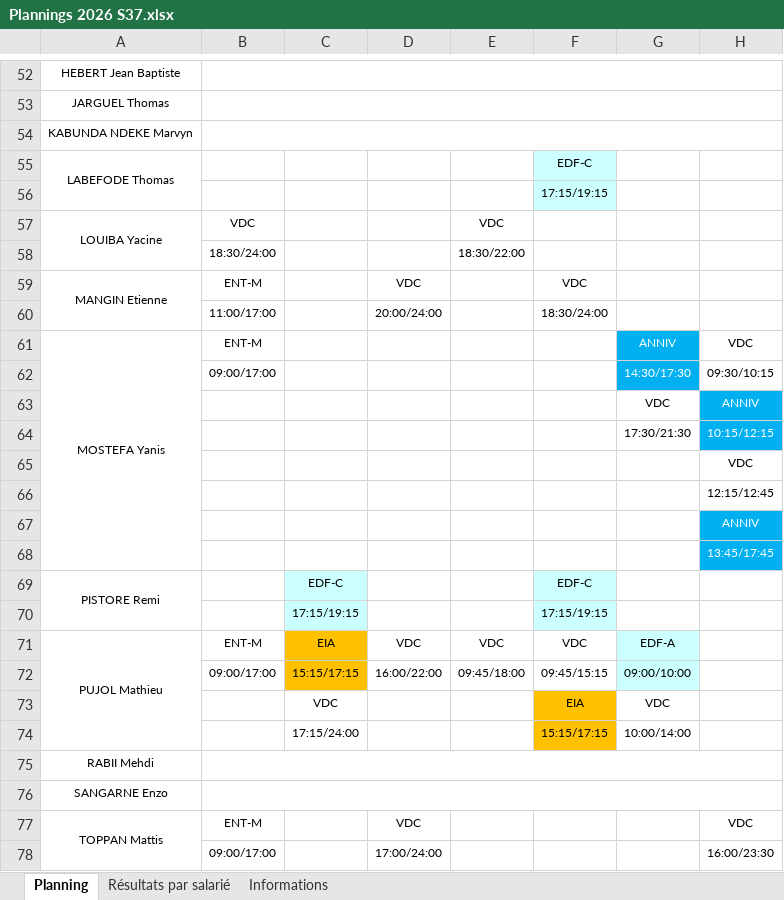
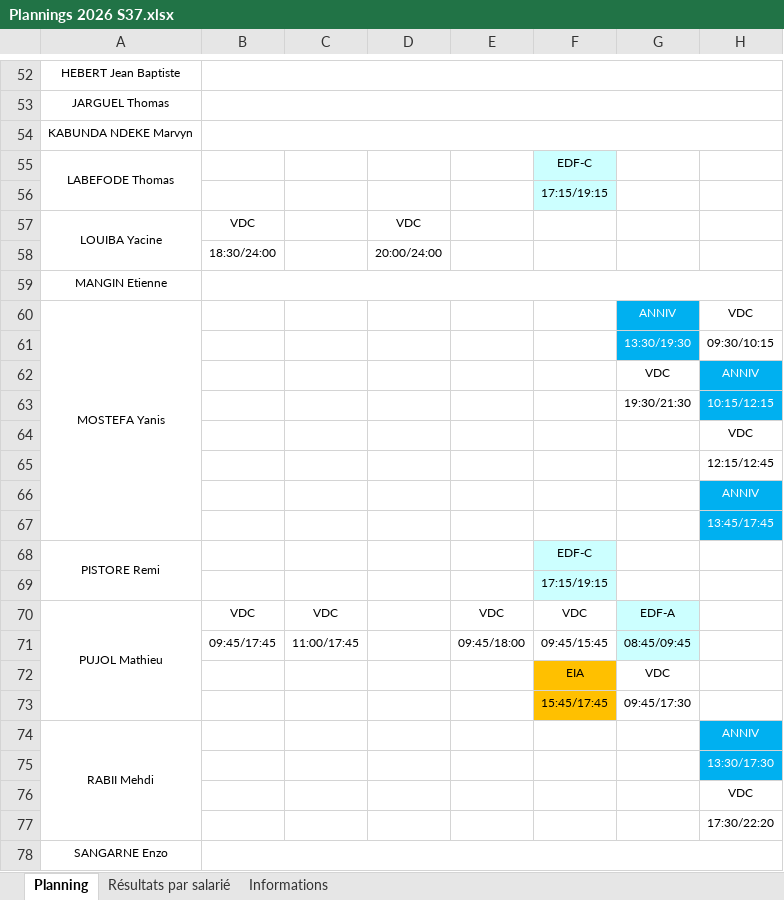
Before and after one commit to OhLaPey/planning-urbansoccer, an Excel workbook: Plannings 2026 S37.xlsx, sheet Planning, drawn as a sheet; only a part is shown, gaps mark what is left out; values as stored, in another font and other column widths than the file's, no borders; charts and pictures not drawn; removed rows and columns are numbered as before the commit, all else as after; the diff covers the shown part only; the diff names each change by its address in the sheet, - before the commit and + after, or states it on an @@ line.

Commit message:
Sync planning SharePoint : S37

```diff
--- a/Plannings 2026 S37.xlsx (sheet Planning)
+++ b/Plannings 2026 S37.xlsx (sheet Planning)
-D57: (empty)
+D57: VDC
-E57: VDC
+E57: (empty)
-row 58:  | 18:30/24:00 |  |  | 18:30/22:00
-row 59: MANGIN Etienne | ENT-M |  | VDC |  | VDC
-row 60:  | 11:00/17:00 |  | 20:00/24:00 |  | 18:30/24:00
+row 58:  | 18:30/24:00 |  | 20:00/24:00
+row 59: MANGIN Etienne
-B60: ENT-M
+B60: (empty)
-row 62:  | 09:00/17:00 |  |  |  |  | 14:30/17:30 | 09:30/10:15
+row 61:  |  |  |  |  |  | 13:30/19:30 | 09:30/10:15
-G63: 17:30/21:30
+G63: 19:30/21:30
-C68: EDF-C
+C68: (empty)
-C68:C69 fill: #CCFFFF
+C68:C69 fill: none
-C69: 17:15/19:15
+C69: (empty)
-B70: ENT-M
+B70: VDC
-C70: EIA
+C70: VDC
-C70 fill: #FFC000
+C70 fill: none
-D70: VDC
+D70: (empty)
-row 72:  | 09:00/17:00 | 15:15/17:15 | 16:00/22:00 | 09:45/18:00 | 09:45/15:15 | 09:00/10:00
+row 71:  | 09:45/17:45 | 11:00/17:45 |  | 09:45/18:00 | 09:45/15:45 | 08:45/09:45
-C72: VDC
+C72: (empty)
-row 74:  |  | 17:15/24:00 |  |  | 15:15/17:15 | 10:00/14:00
+row 73:  |  |  |  |  | 15:45/17:45 | 09:45/17:30
+A74:A77 merged
-B75:H75 merged
-H74: (empty)
+H74: ANNIV
-H74 fill: none
+H74 fill: #00B0F0
+row 75:  |  |  |  |  |  |  | 13:30/17:30
+row 76:  |  |  |  |  |  |  | VDC
+row 77:  |  |  |  |  |  |  | 17:30/22:20
-row 77: TOPPAN Mattis | ENT-M |  | VDC |  |  |  | VDC
-row 78:  | 09:00/17:00 |  | 17:00/24:00 |  |  |  | 16:00/23:30
```
Also changed, not shown: 27 added rows, 25 removed rows, 37 edited cells, cell formats and merged cells elsewhere in this sheet, sheet Résultats par salarié, sheet Informations, charts or pictures.
